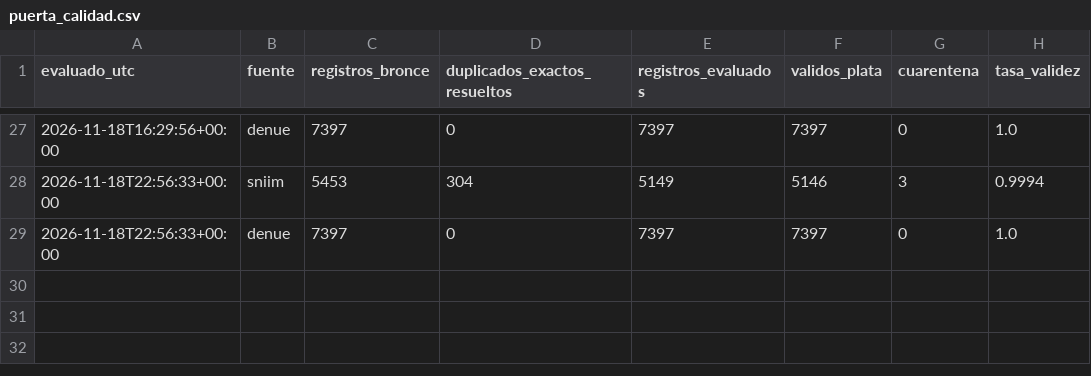
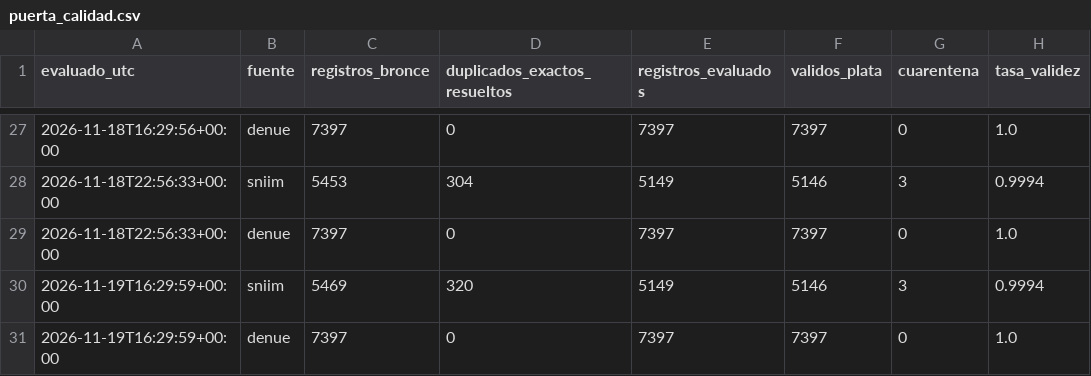
Before and after one commit to carolivettte/tdl-antojo-colima, a CSV file: data/bitacora/puerta_calidad.csv, drawn as a sheet; only a part is shown, gaps mark what is left out; the diff names each change by its address in the sheet, - before the commit and + after, or states it on an @@ line.

```diff
--- a/data/bitacora/puerta_calidad.csv
+++ b/data/bitacora/puerta_calidad.csv
+row 30: 2026-11-19T16:29:59+00:00 | sniim | 5469 | 320 | 5149 | 5146 | 3 | 0.9994
+row 31: 2026-11-19T16:29:59+00:00 | denue | 7397 | 0 | 7397 | 7397 | 0 | 1.0
```
Also changed, not shown: data/bitacora/ejecuciones.csv, data/bitacora/respaldos.csv, 8 other files.
